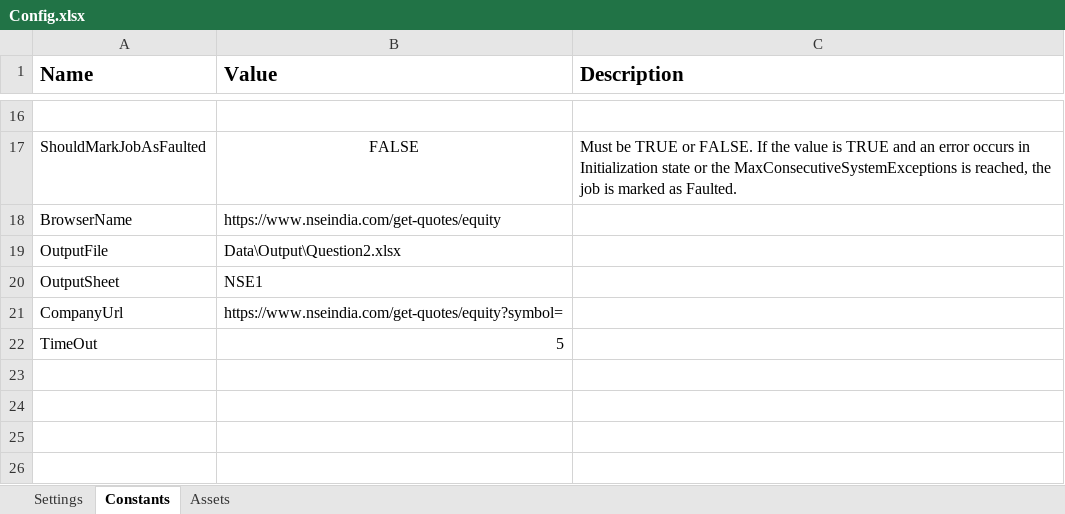
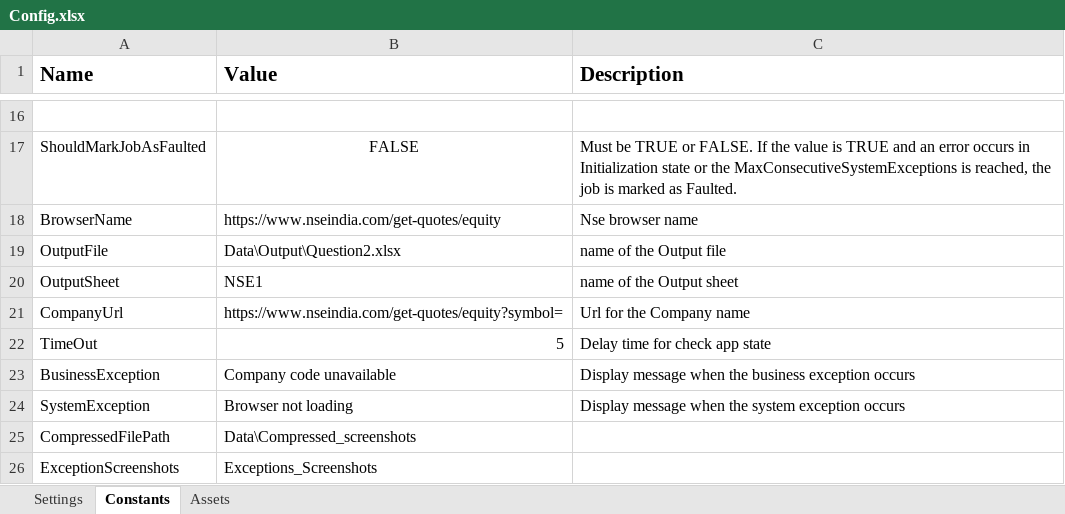
Before and after one commit to TheGrowthHackersNovigo/Shireen_Day_10a, an Excel workbook: Data/Config.xlsx, sheet Constants, drawn as a sheet; only a part is shown, gaps mark what is left out; values as stored, in another font and other column widths than the file's, no borders; the diff names each change by its address in the sheet, - before the commit and + after, or states it on an @@ line.

```diff
--- a/Data/Config.xlsx (sheet Constants)
+++ b/Data/Config.xlsx (sheet Constants)
-C18 (Description): (empty)
+C18 (Description): Nse browser name
-C19 (Description): (empty)
+C19 (Description): name of the Output file
-C20 (Description): (empty)
+C20 (Description): name of the Output sheet
-C21 (Description): (empty)
+C21 (Description): Url for the Company name
-C22 (Description): (empty)
+C22 (Description): Delay time for check app state
+row 23: BusinessException | Company code unavailable | Display message when the business exception occurs
+row 24: SystemException | Browser not loading | Display message when the system exception occurs
+row 25: CompressedFilePath | Data\Compressed_screenshots
+row 26: ExceptionScreenshots | Exceptions_Screenshots
```
Also changed, not shown: Data/Output/Question2.xlsx, 9 other files.
